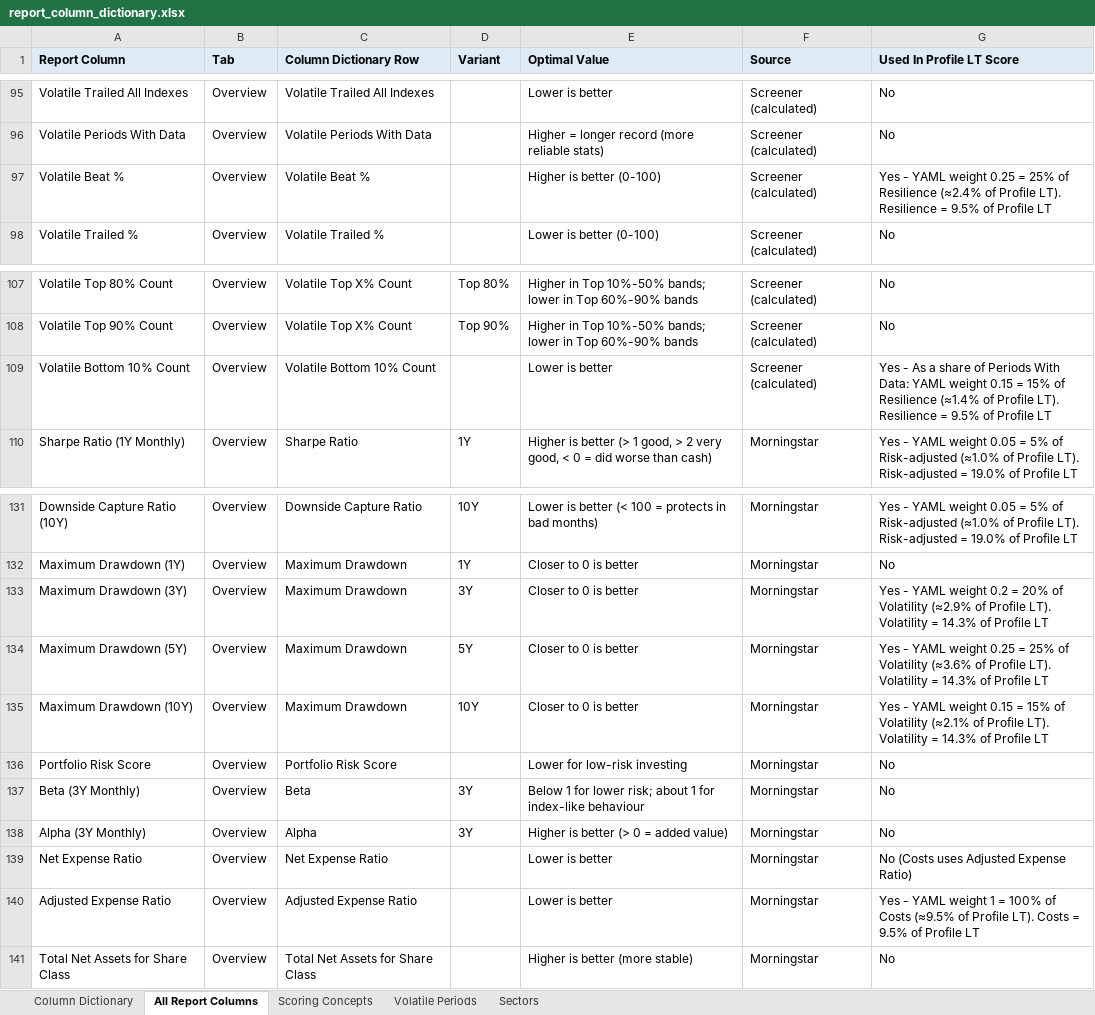
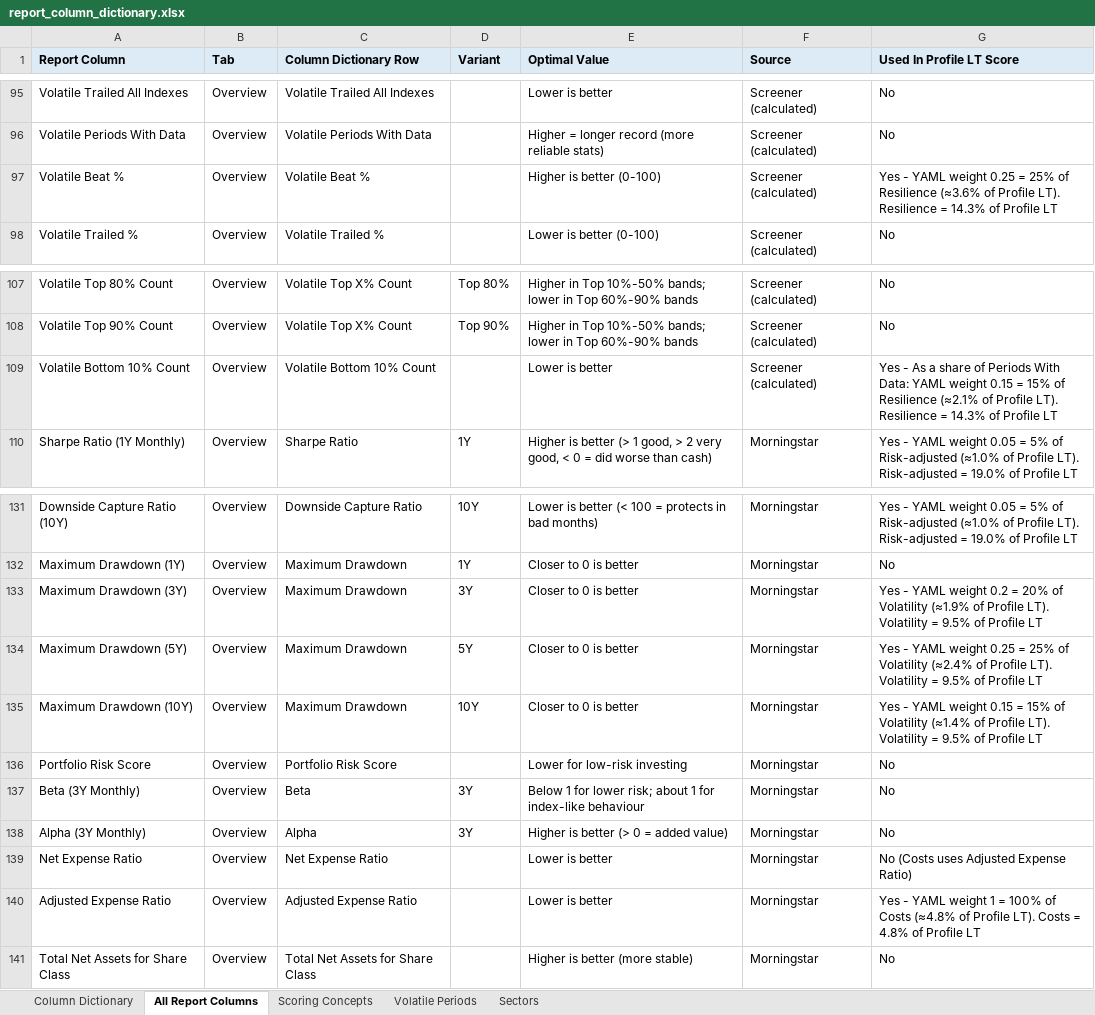
Before and after one commit to lilli2798/ETF-Fund-Screener, an Excel workbook: etf_screener/docs/report_column_dictionary.xlsx, sheet All Report Columns, drawn as a sheet; only a part is shown, gaps mark what is left out; values as stored, in another font and other column widths than the file's, no borders; the diff covers the shown part only; the diff names each change by its address in the sheet, - before the commit and + after, or states it on an @@ line.

```diff
--- a/etf_screener/docs/report_column_dictionary.xlsx (sheet All Report Columns)
+++ b/etf_screener/docs/report_column_dictionary.xlsx (sheet All Report Columns)
-G97 (Used In Profile LT Score): …of Resilience (≈2.4% of Profile LT). Resilience = 9.5% of Profile…
+G97 (Used In Profile LT Score): …of Resilience (≈3.6% of Profile LT). Resilience = 14.3% of Profile…
-G109 (Used In Profile LT Score): …of Resilience (≈1.4% of Profile LT). Resilience = 9.5% of Profile…
+G109 (Used In Profile LT Score): …of Resilience (≈2.1% of Profile LT). Resilience = 14.3% of Profile…
-G133 (Used In Profile LT Score): …of Volatility (≈2.9% of Profile LT). Volatility = 14.3% of Profile…
+G133 (Used In Profile LT Score): …of Volatility (≈1.9% of Profile LT). Volatility = 9.5% of Profile…
-G134 (Used In Profile LT Score): …of Volatility (≈3.6% of Profile LT). Volatility = 14.3% of Profile…
+G134 (Used In Profile LT Score): …of Volatility (≈2.4% of Profile LT). Volatility = 9.5% of Profile…
-G135 (Used In Profile LT Score): …of Volatility (≈2.1% of Profile LT). Volatility = 14.3% of Profile…
+G135 (Used In Profile LT Score): …of Volatility (≈1.4% of Profile LT). Volatility = 9.5% of Profile…
-G140 (Used In Profile LT Score): …of Costs (≈9.5% of Profile LT). Costs = 9.5% of Profile…
+G140 (Used In Profile LT Score): …of Costs (≈4.8% of Profile LT). Costs = 4.8% of Profile…
```
Also changed, not shown: 8 removed rows and 22 edited cells elsewhere in this sheet, sheet Column Dictionary, sheet Scoring Concepts, 17 other files.
